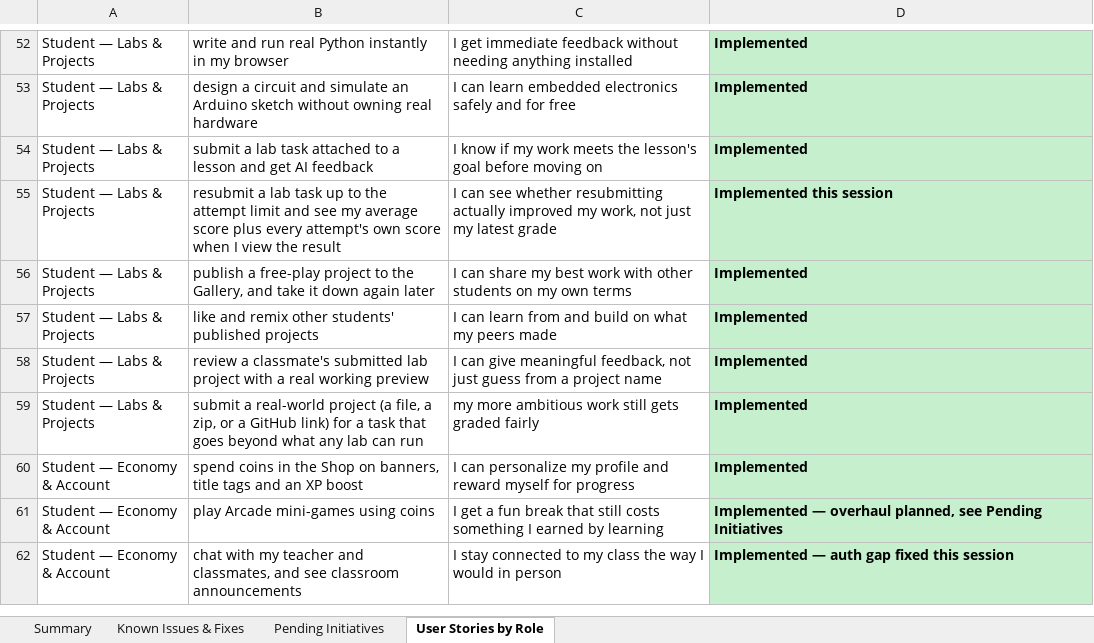
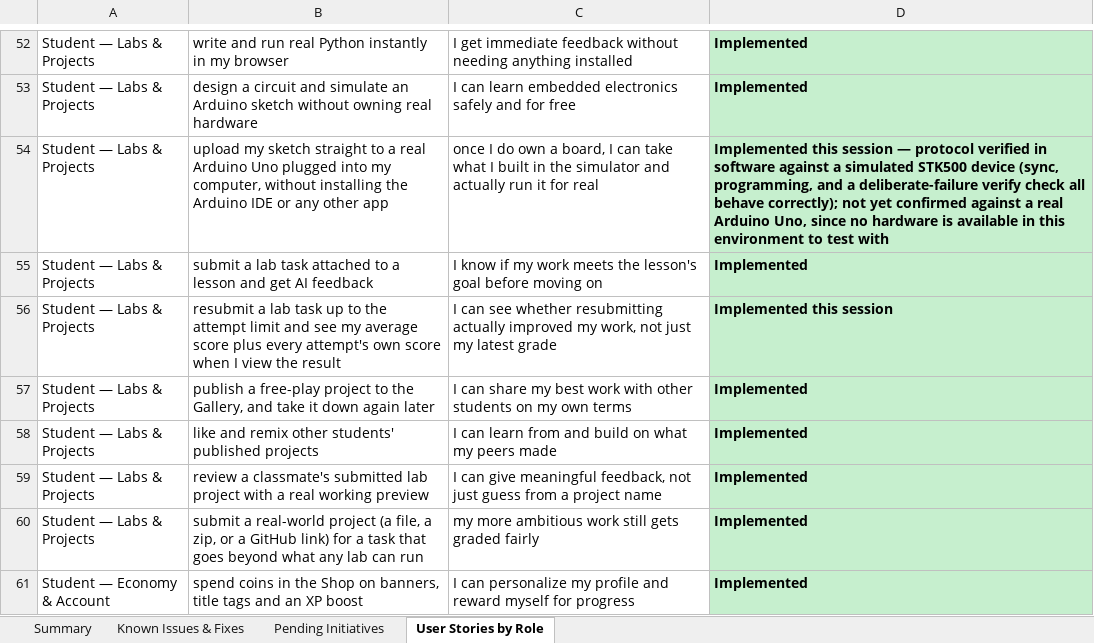
Before and after one commit to dammyjay/edtech_new, an Excel workbook: docs/jkthub-brd-status-checklist.xlsx, sheet User Stories by Role, drawn as a sheet; only a part is shown, gaps mark what is left out; the shorter side is filled out with more unchanged rows; values as stored, in another font and other column widths than the file's, no borders; the diff names each change by its address in the sheet, - before the commit and + after, or states it on an @@ line.

```diff
--- a/docs/jkthub-brd-status-checklist.xlsx (sheet User Stories by Role)
+++ b/docs/jkthub-brd-status-checklist.xlsx (sheet User Stories by Role)
+row 54: Student — Labs & Projects | upload my sketch straight to a real Arduino Uno plugged into my computer, without installing the Arduino IDE or any other app | once I do own a board, I can take what I built in the simulator and actually run it for real | Implemented this session — protocol verified in software against a simulated STK500 device (sync, programming, and a deliberate-failure verify check all behave correctly); not yet confirmed against a real Arduino Uno, since no hardware is available in this environment to test with
```
Also changed, not shown: sheet Summary, 6 other files.
